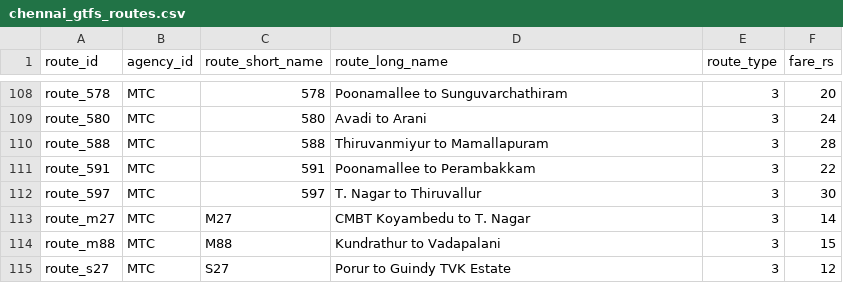
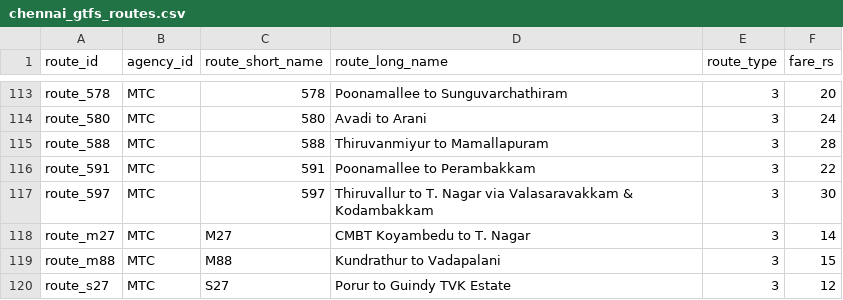
Before and after one commit to bharad07-cyber/Where-is-my-bus, a CSV file: datasets/chennai_gtfs_routes.csv, drawn as a sheet; only a part is shown, gaps mark what is left out; the diff covers the shown part only.

```diff
--- a/datasets/chennai_gtfs_routes.csv
+++ b/datasets/chennai_gtfs_routes.csv
@@ -111,3 +116,3 @@ route_588,MTC,588,Thiruvanmiyur to Mamallapuram,3,28
 route_591,MTC,591,Poonamallee to Perambakkam,3,22
-route_597,MTC,597,T. Nagar to Thiruvallur,3,30
+route_597,MTC,597,Thiruvallur to T. Nagar via Valasaravakkam & Kodambakkam,3,30
 route_m27,MTC,M27,CMBT Koyambedu to T. Nagar,3,14
```
Also changed, not shown: 5 added rows and 6 edited cells elsewhere in this file, datasets/chennai_gtfs_stop_times.csv, datasets/chennai_gtfs_stops.csv, 2 other files.
